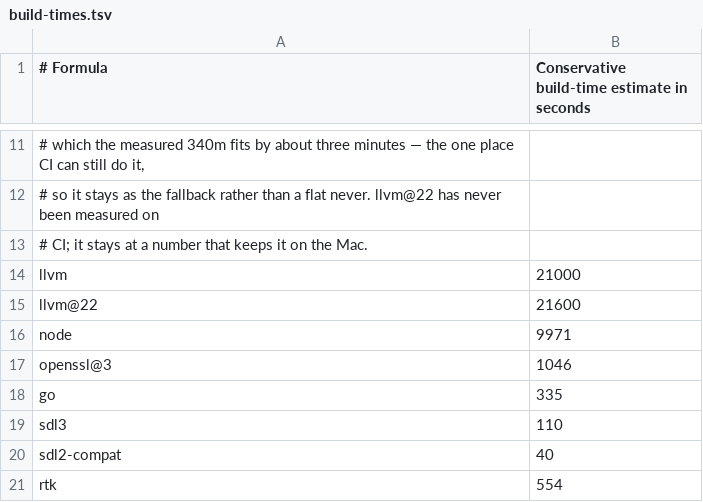
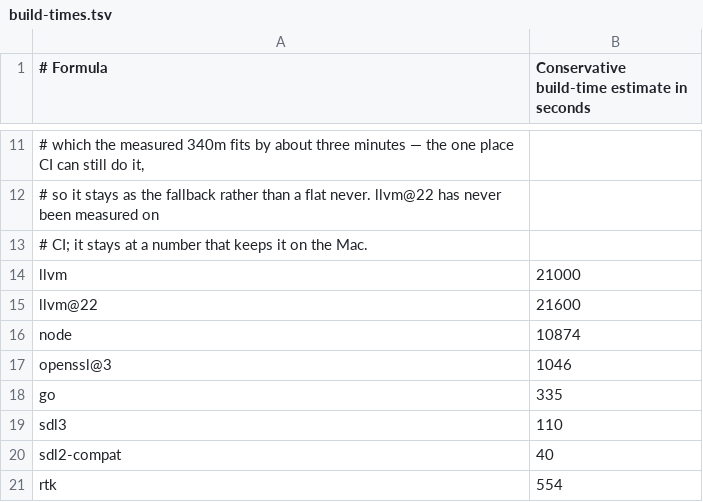
Before and after one commit to quyleanh/homebrew-tap, a TSV file: .github/build-times.tsv, drawn as a sheet; only a part is shown, gaps mark what is left out.

```diff
--- a/.github/build-times.tsv
+++ b/.github/build-times.tsv
@@ -15,3 +15,3 @@ llvm	21000
 llvm@22	21600
-node	9971
+node	10874
 openssl@3	1046
```
Also changed, not shown: 1 other file.
